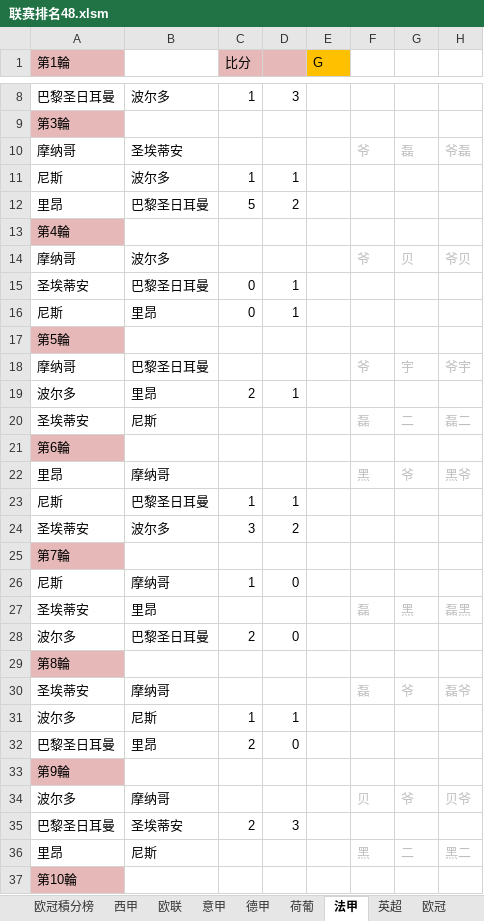
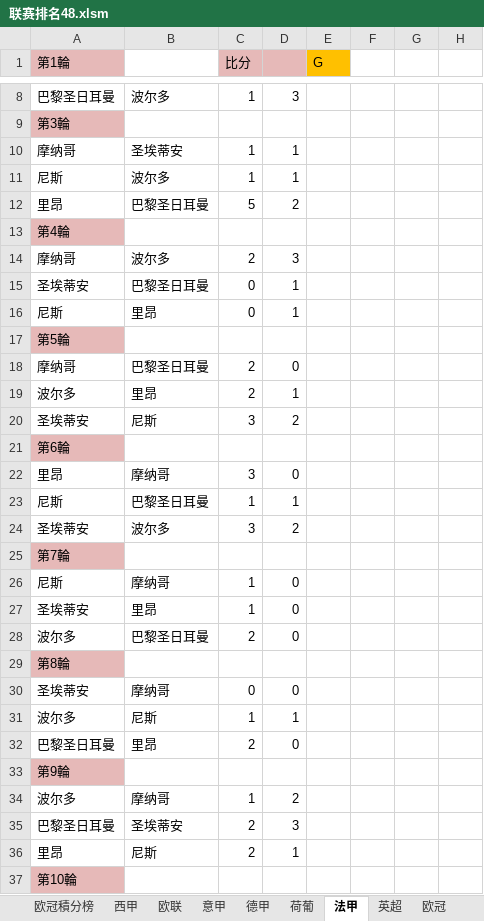
Before and after one commit to yarksee/ISCPrimierLeague, an Excel workbook: 联赛排名48.xlsm, sheet 法甲, drawn as a sheet; only a part is shown, gaps mark what is left out; values as stored, in another font and other column widths than the file's, no borders; removed rows and columns are numbered as before the commit, all else as after; the diff covers the shown part only; the diff names each change by its address in the sheet, - before the commit and + after, or states it on an @@ line.

```diff
--- a/联赛排名48.xlsm (sheet 法甲)
+++ b/联赛排名48.xlsm (sheet 法甲)
-row 10: 摩纳哥 | 圣埃蒂安 |  |  |  | 爷 | 磊 | 爷磊
+row 10: 摩纳哥 | 圣埃蒂安 | 1 | 1
-row 14: 摩纳哥 | 波尔多 |  |  |  | 爷 | 贝 | 爷贝
+row 14: 摩纳哥 | 波尔多 | 2 | 3
-row 18: 摩纳哥 | 巴黎圣日耳曼 |  |  |  | 爷 | 宇 | 爷宇
+row 18: 摩纳哥 | 巴黎圣日耳曼 | 2 | 0
-row 20: 圣埃蒂安 | 尼斯 |  |  |  | 磊 | 二 | 磊二
+row 20: 圣埃蒂安 | 尼斯 | 3 | 2
-row 22: 里昂 | 摩纳哥 |  |  |  | 黑 | 爷 | 黑爷
+row 22: 里昂 | 摩纳哥 | 3 | 0
-row 27: 圣埃蒂安 | 里昂 |  |  |  | 磊 | 黑 | 磊黑
+row 27: 圣埃蒂安 | 里昂 | 1 | 0
-row 30: 圣埃蒂安 | 摩纳哥 |  |  |  | 磊 | 爷 | 磊爷
+row 30: 圣埃蒂安 | 摩纳哥 | 0 | 0
-row 34: 波尔多 | 摩纳哥 |  |  |  | 贝 | 爷 | 贝爷
+row 34: 波尔多 | 摩纳哥 | 1 | 2
-row 36: 里昂 | 尼斯 |  |  |  | 黑 | 二 | 黑二
+row 36: 里昂 | 尼斯 | 2 | 1
```
Also changed, not shown: 3 added rows and 3 removed rows elsewhere in this sheet, sheet 欧冠, sheet 达修波得, sheet 欧冠積分榜, sheet 荷葡, sheet 法甲積分榜, sheet 欧联積分榜, 10 more sheets, formulas that keep their value, charts or pictures.
